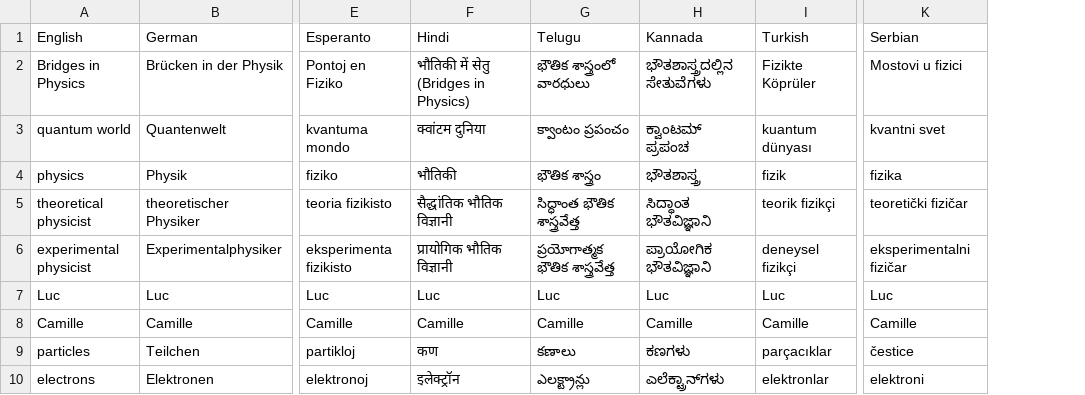
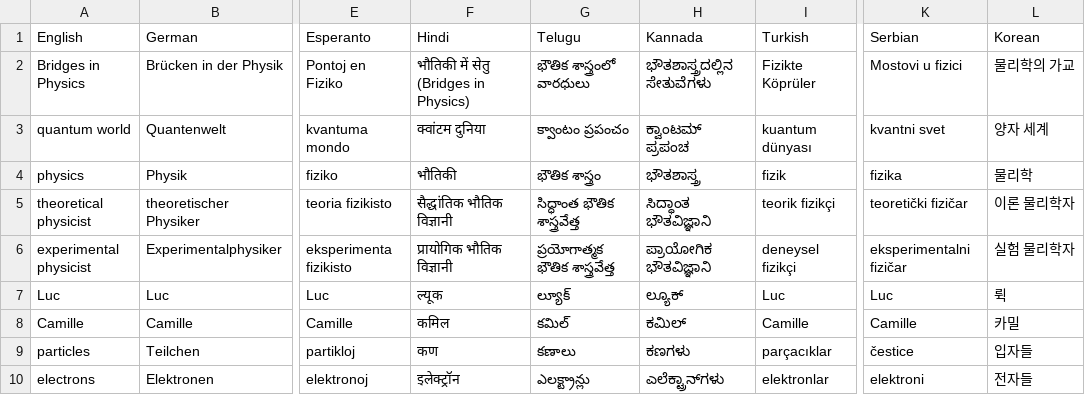
Before and after one commit to 7shi/multilingual-reader, a TSV file: examples/terms/onde-en.tsv, drawn as a sheet; only a part is shown, gaps mark what is left out; the diff names each change by its address in the sheet, - before the commit and + after, or states it on an @@ line.

Commit message:
examples/tr-en/: 朝鮮語 (ko) の翻訳結果と評価を追加
- extra1-3 に朝鮮語 (ko) の翻訳と評価結果 (evals) を追加
- 各ディレクトリの README.md および SCORES*.txt に評価スコアとハルシネーションの傾向を反映
- 統合 README.md の比較表と考察に朝鮮語の結果を追加
- 言語追加時の評価更新手順を ADD_LANG.md に整理
- 関連する MEMO.md や用語集 (terms) に朝鮮語のエントリを追加

```diff
--- a/examples/terms/onde-en.tsv
+++ b/examples/terms/onde-en.tsv
+column L (Korean), rows 2-10: 물리학의 가교 | 양자 세계 | 물리학 | 이론 물리학자 | 실험 물리학자 | 뤽 | 카밀 | 입자들 | 전자들
-F7 (Hindi): Luc
+F7 (Hindi): ल्यूक
-G7 (Telugu): Luc
+G7 (Telugu): ల్యూక్
-H7 (Kannada): Luc
+H7 (Kannada): ಲ್ಯೂಕ್
-F8 (Hindi): Camille
+F8 (Hindi): कमिल
-G8 (Telugu): Camille
+G8 (Telugu): కమిల్
-H8 (Kannada): Camille
+H8 (Kannada): ಕಮಿಲ್
```
Also changed, not shown: examples/terms/common.tsv, 31 other files.
